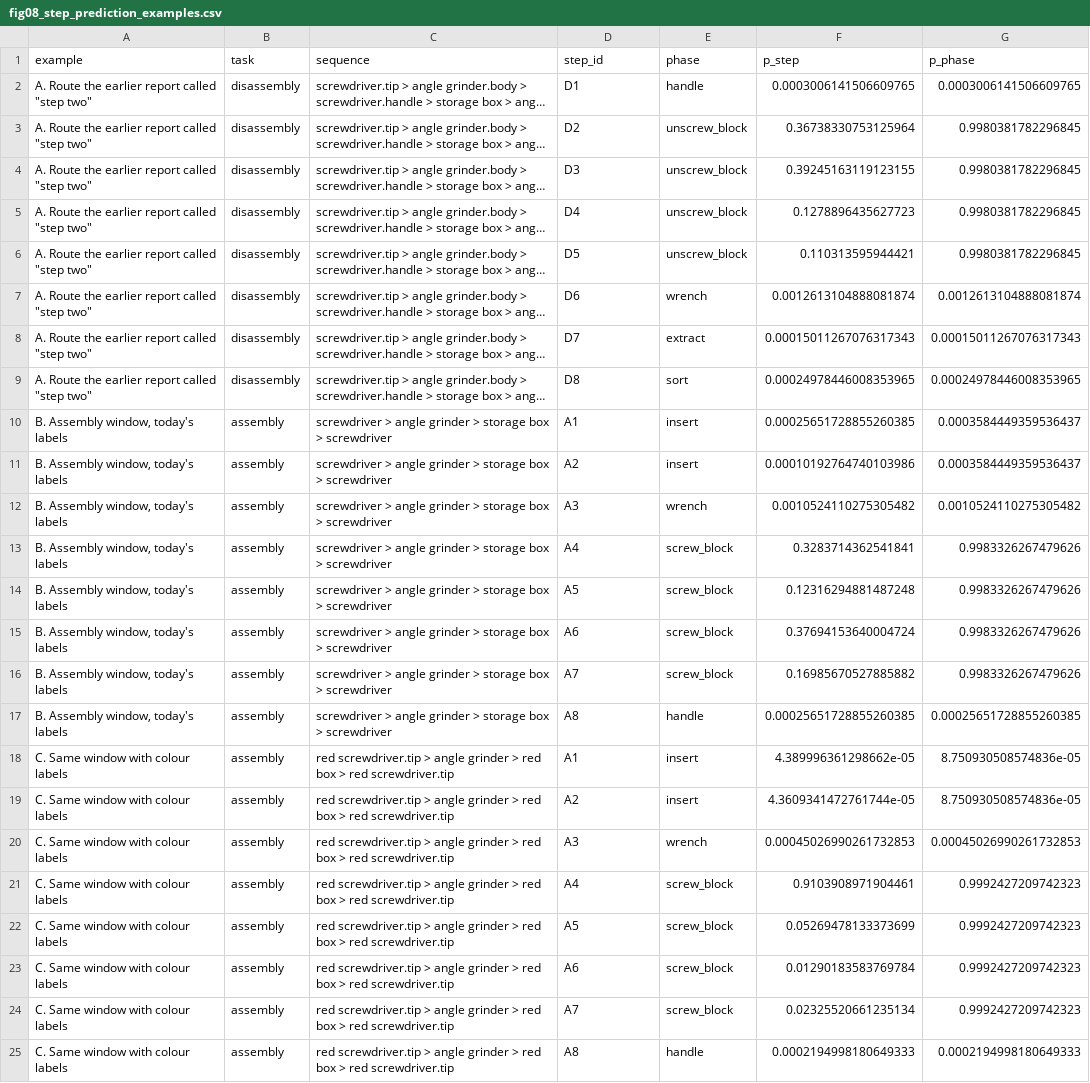
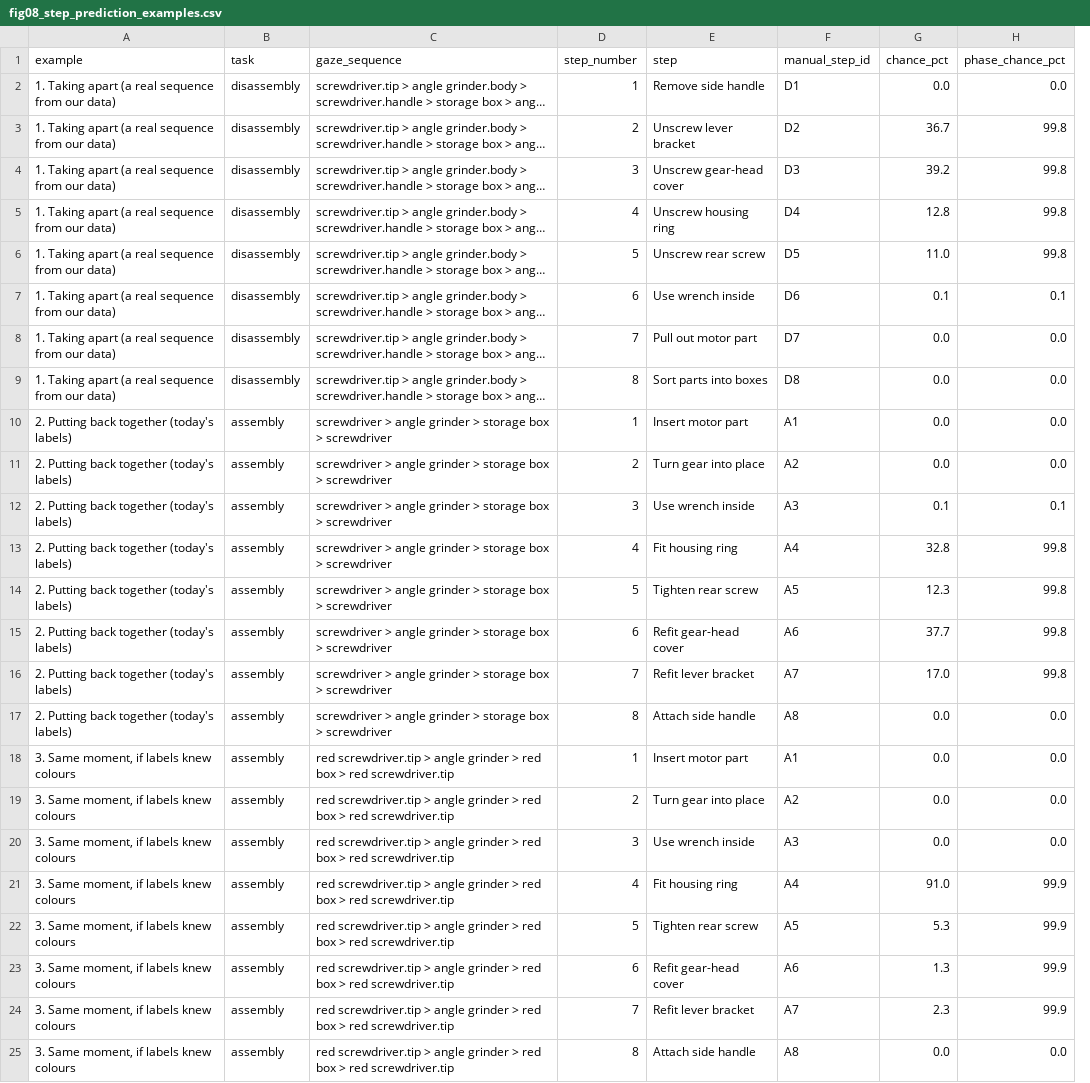
Before and after one commit to abhishekkhetre/DINO, a CSV file: docs/manual_step_results/figures/data/fig08_step_prediction_examples.csv, drawn as a sheet; long unchanged cells end in …; removed rows and columns are numbered as before the commit, all else as after; the diff names each change by its address in the sheet, - before the commit and + after, or states it on an @@ line.

```diff
--- a/docs/manual_step_results/figures/data/fig08_step_prediction_examples.csv
+++ b/docs/manual_step_results/figures/data/fig08_step_prediction_examples.csv
+column D (step_number), rows 2-25: 1 | 2 | 3 | 4 | 5 | 6 | 7 | 8 | 1 | 2 | 3 | 4 | 5 | 6 | 7 | 8 | 1 | 2 | 3 | 4 | 5 | 6 | 7 | 8
+column E (step), rows 2-25: Remove side handle | Unscrew lever bracket | Unscrew gear-head cover | Unscrew housing ring | Unscrew rear screw | Use wrench inside | Pull out motor part | Sort parts into boxes | Insert motor part | Turn gear into place | Use wrench inside | Fit housing ring | Tighten rear screw | Refit gear-head cover | Refit lever bracket | Attach side handle | Insert motor part | Turn gear into place | Use wrench inside | Fit housing ring | Tighten rear screw | Refit gear-head cover | Refit lever bracket | Attach side handle
-column E (phase), rows 2-25: handle | unscrew_block | unscrew_block | unscrew_block | unscrew_block | wrench | extract | sort | insert | insert | wrench | screw_block | screw_block | screw_block | screw_block | handle | insert | insert | wrench | screw_block | screw_block | screw_block | screw_block | handle
-column F (p_step), rows 2-25: 0.0003006141506609765 | 0.36738330753125964 | 0.39245163119123155 | 0.1278896435627723 | 0.110313595944421 | 0.0012613104888081874 | 0.00015011267076317343 | 0.00024978446008353965 | 0.00025651728855260385 | 0.00010192764740103986 | 0.0010524110275305482 | 0.3283714362541841 | 0.12316294881487248 | 0.37694153640004724 | 0.16985670527885882 | 0.00025651728855260385 | 4.389996361298662e-05 | 4.3609341472761744e-05 | 0.00045026990261732853 | 0.9103908971904461 | 0.05269478133373699 | 0.01290183583769784 | 0.02325520661235134 | 0.0002194998180649333
-column G (p_phase), rows 2-25: 0.0003006141506609765 | 0.9980381782296845 | 0.9980381782296845 | 0.9980381782296845 | 0.9980381782296845 | 0.0012613104888081874 | 0.00015011267076317343 | 0.00024978446008353965 | 0.0003584449359536437 | 0.0003584449359536437 | 0.0010524110275305482 | 0.9983326267479626 | 0.9983326267479626 | 0.9983326267479626 | 0.9983326267479626 | 0.00025651728855260385 | 8.750930508574836e-05 | 8.750930508574836e-05 | 0.00045026990261732853 | 0.9992427209742323 | 0.9992427209742323 | 0.9992427209742323 | 0.9992427209742323 | 0.0002194998180649333
+column G (chance_pct), rows 2-25: 0.0 | 36.7 | 39.2 | 12.8 | 11.0 | 0.1 | 0.0 | 0.0 | 0.0 | 0.0 | 0.1 | 32.8 | 12.3 | 37.7 | 17.0 | 0.0 | 0.0 | 0.0 | 0.0 | 91.0 | 5.3 | 1.3 | 2.3 | 0.0
+column H (phase_chance_pct), rows 2-25: 0.0 | 99.8 | 99.8 | 99.8 | 99.8 | 0.1 | 0.0 | 0.0 | 0.0 | 0.0 | 0.1 | 99.8 | 99.8 | 99.8 | 99.8 | 0.0 | 0.0 | 0.0 | 0.0 | 99.9 | 99.9 | 99.9 | 99.9 | 0.0
-C1: sequence
+C1: gaze_sequence
-F1: step_id
+F1: manual_step_id
-A2:A9 (example): A. Route the earlier report called "step two"
+A2:A9 (example): 1. Taking apart (a real sequence from our data)
-A10:A17 (example): B. Assembly window, today's labels
+A10:A17 (example): 2. Putting back together (today's labels)
-A18:A25 (example): C. Same window with colour labels
+A18:A25 (example): 3. Same moment, if labels knew colours
```
Also changed, not shown: docs/manual_step_results/figures/figure_index.csv, 4 other files.
